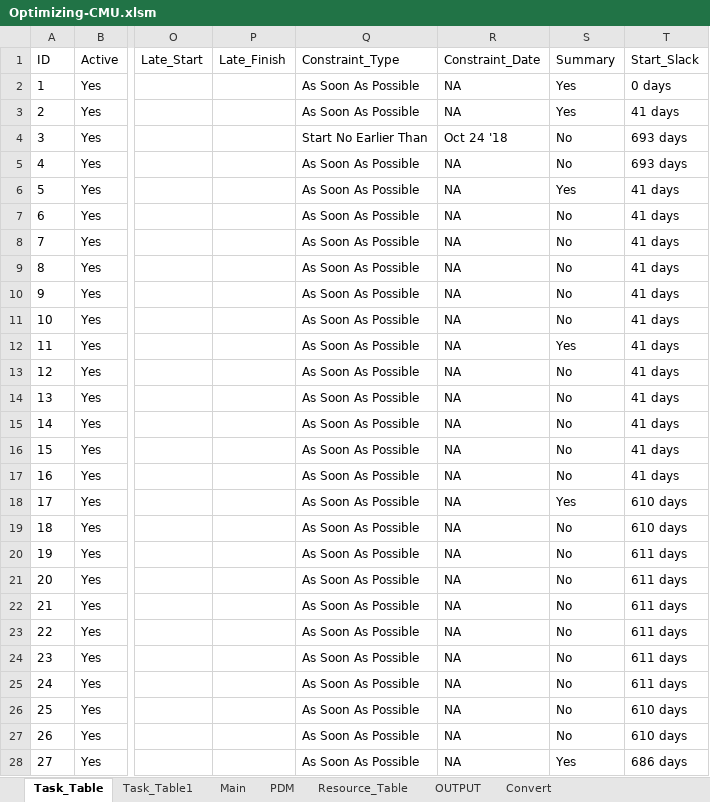
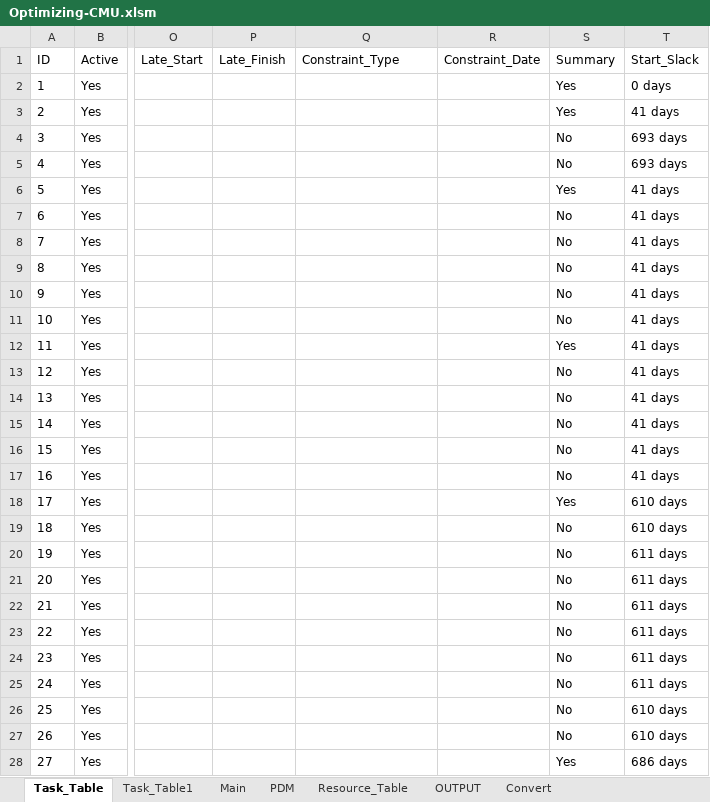
Before and after one commit to Wanarut/Scheduling, an Excel workbook: Optimizing-CMU.xlsm, sheet Task_Table, drawn as a sheet; only a part is shown, gaps mark what is left out; values as stored, in another font and other column widths than the file's, no borders; the diff covers the shown part only; the diff names each change by its address in the sheet, - before the commit and + after, or states it on an @@ line.

```diff
--- a/Optimizing-CMU.xlsm (sheet Task_Table)
+++ b/Optimizing-CMU.xlsm (sheet Task_Table)
-Q2:Q3 (Constraint_Type): As Soon As Possible
+Q2:Q3 (Constraint_Type): (empty)
-R2:R3 (Constraint_Date): NA
+R2:R3 (Constraint_Date): (empty)
-Q4 (Constraint_Type): Start No Earlier Than
+Q4 (Constraint_Type): (empty)
-R4 (Constraint_Date): Oct 24 '18
+R4 (Constraint_Date): (empty)
-Q5:Q28 (Constraint_Type): As Soon As Possible
+Q5:Q28 (Constraint_Type): (empty)
-R5:R28 (Constraint_Date): NA
+R5:R28 (Constraint_Date): (empty)
```
Also changed, not shown: 446 edited cells elsewhere in this sheet, charts or pictures, compare.xlsx, 5 other files.
